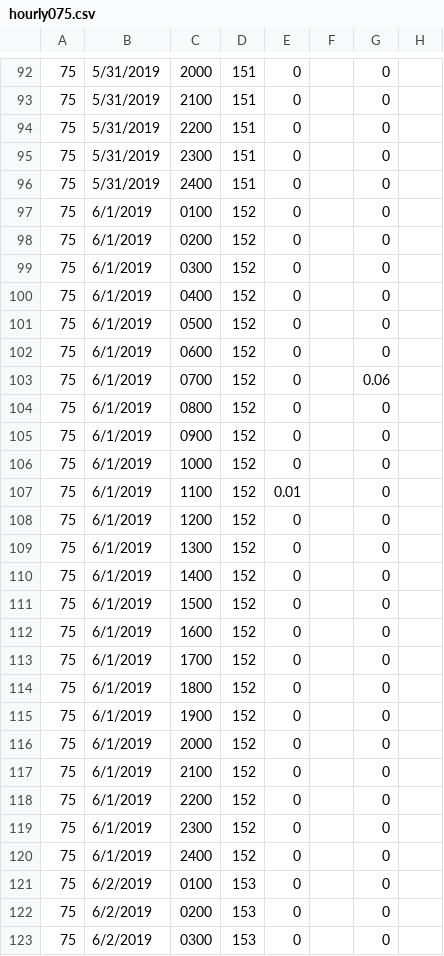
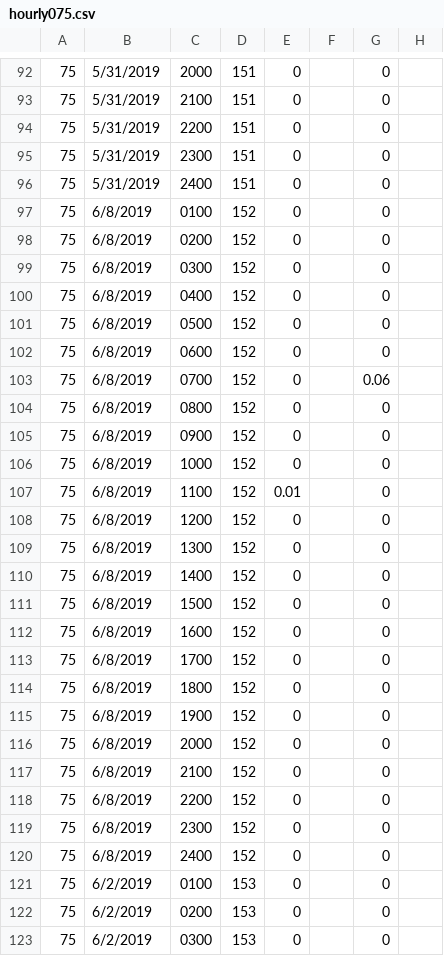
Before and after one commit to sbkam5/Sprinkler, a CSV file: hourly075.csv, drawn as a sheet; only a part is shown, gaps mark what is left out; the diff names each change by its address in the sheet, - before the commit and + after, or states it on an @@ line.

```diff
--- a/hourly075.csv
+++ b/hourly075.csv
-B97:B120: 6/1/2019
+B97:B120: 6/8/2019
```
Also changed, not shown: 1 other file.
